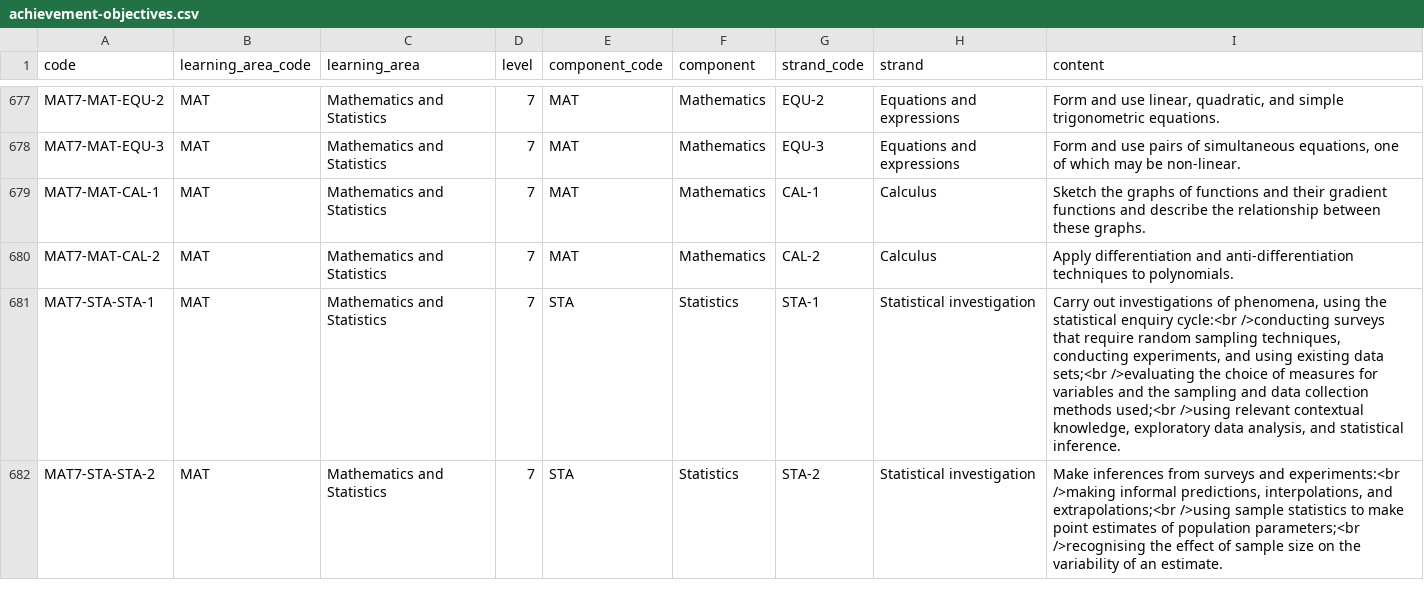
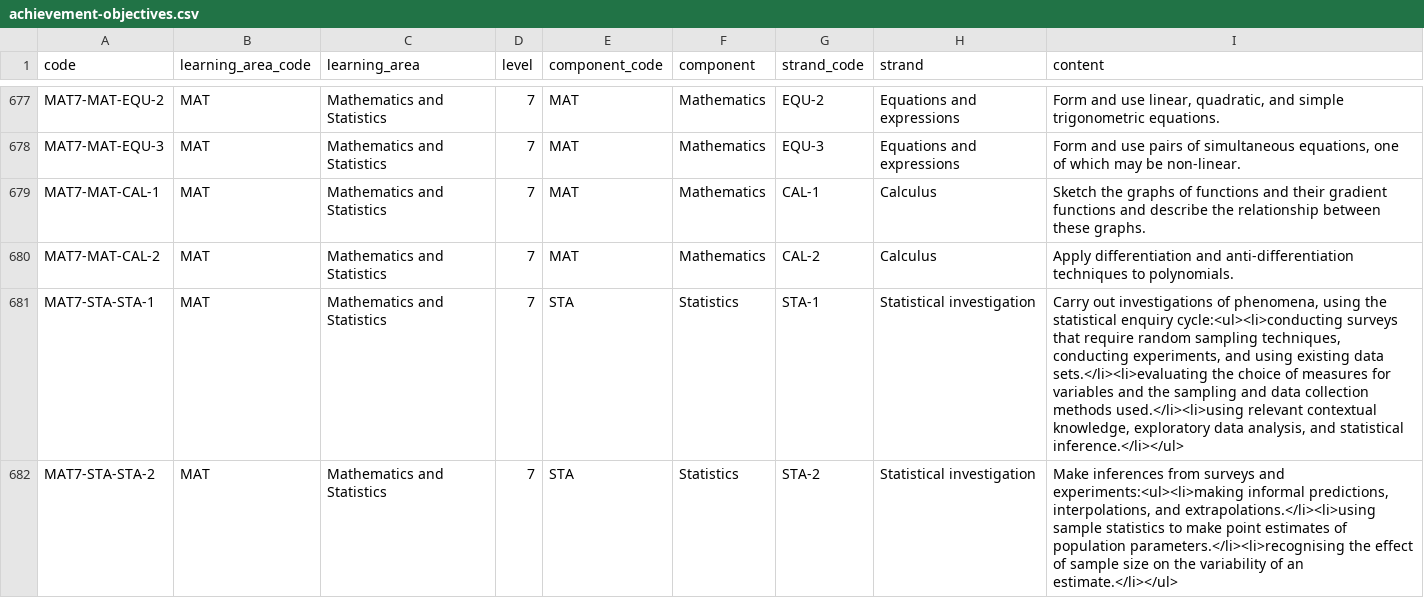
Before and after one commit to uccser/dthm4kaiako, a CSV file: dthm4kaiako/authentic_context_cards/achievement-objectives.csv, drawn as a sheet; only a part is shown, gaps mark what is left out; the diff covers the shown part only.

Commit message:
Update <br> tags to lists and decrease font size for large items

```diff
--- a/dthm4kaiako/authentic_context_cards/achievement-objectives.csv
+++ b/dthm4kaiako/authentic_context_cards/achievement-objectives.csv
@@ -685,3 +685,3 @@ MAT7-MAT-CAL-1,MAT,Mathematics and Statistics,7,MAT,Mathematics,CAL-1,Calculus,S
 MAT7-MAT-CAL-2,MAT,Mathematics and Statistics,7,MAT,Mathematics,CAL-2,Calculus,Apply differentiation and anti-differentiation techniques to polynomials.
-MAT7-STA-STA-1,MAT,Mathematics and Statistics,7,STA,Statistics,STA-1,Statistical investigation,"Carry out investigations of phenomena, using the statistical enquiry cycle:<br />conducting surveys that require random sampling techniques, conducting experiments, and using existing data sets;<br />evaluating the choice of measures for variables and the sampling and data collection methods used;<br />using relevant contextual knowledge, exploratory data analysis, and statistical inference."
-MAT7-STA-STA-2,MAT,Mathematics and Statistics,7,STA,Statistics,STA-2,Statistical investigation,"Make inferences from surveys and experiments:<br />making informal predictions, interpolations, and extrapolations;<br />using sample statistics to make point estimates of population parameters;<br />recognising the effect of sample size on the variability of an estimate."
+MAT7-STA-STA-1,MAT,Mathematics and Statistics,7,STA,Statistics,STA-1,Statistical investigation,"Carry out investigations of phenomena, using the statistical enquiry cycle:<ul><li>conducting surveys that require random sampling techniques, conducting experiments, and using existing data sets.</li><li>evaluating the choice of measures for variables and the sampling and data collection methods used.</li><li>using relevant contextual knowledge, exploratory data analysis, and statistical inference.</li></ul>"
+MAT7-STA-STA-2,MAT,Mathematics and Statistics,7,STA,Statistics,STA-2,Statistical investigation,"Make inferences from surveys and experiments:<ul><li>making informal predictions, interpolations, and extrapolations.</li><li>using sample statistics to make point estimates of population parameters.</li><li>recognising the effect of sample size on the variability of an estimate.</li></ul>"
```
Also changed, not shown: 90 edited cells elsewhere in this file, 2 other files.
